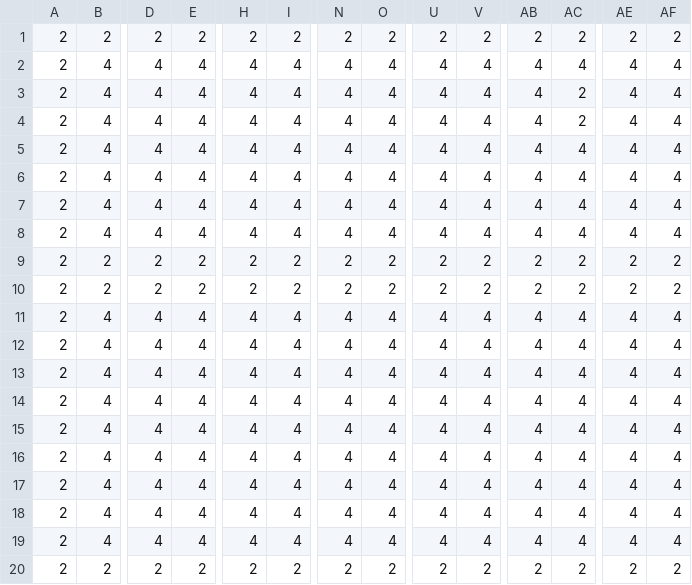
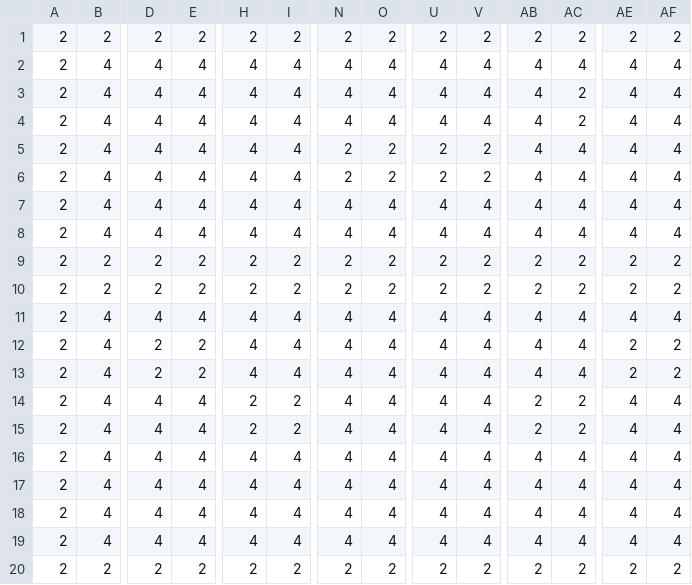
Before and after one commit to jayjoo21/StellaTrail_, a CSV file: assets/maps/planet1_venus.csv, drawn as a sheet; only a part is shown, gaps mark what is left out; the diff names each change by its address in the sheet, - before the commit and + after, or states it on an @@ line.

```diff
--- a/assets/maps/planet1_venus.csv
+++ b/assets/maps/planet1_venus.csv
-N5:N6: 4
+N5:N6: 2
-O5:O6: 4
+O5:O6: 2
-U5:U6: 4
+U5:U6: 2
-V5:V6: 4
+V5:V6: 2
-D12:D13: 4
+D12:D13: 2
-E12:E13: 4
+E12:E13: 2
-AE12:AE13: 4
+AE12:AE13: 2
-AF12:AF13: 4
+AF12:AF13: 2
-H14:H15: 4
+H14:H15: 2
-I14:I15: 4
+I14:I15: 2
-AB14:AB15: 4
+AB14:AB15: 2
-AC14:AC15: 4
+AC14:AC15: 2
```
Also changed, not shown: assets/maps/planet0_mercury.csv, assets/maps/planet2_earth.csv, 10 other files.
